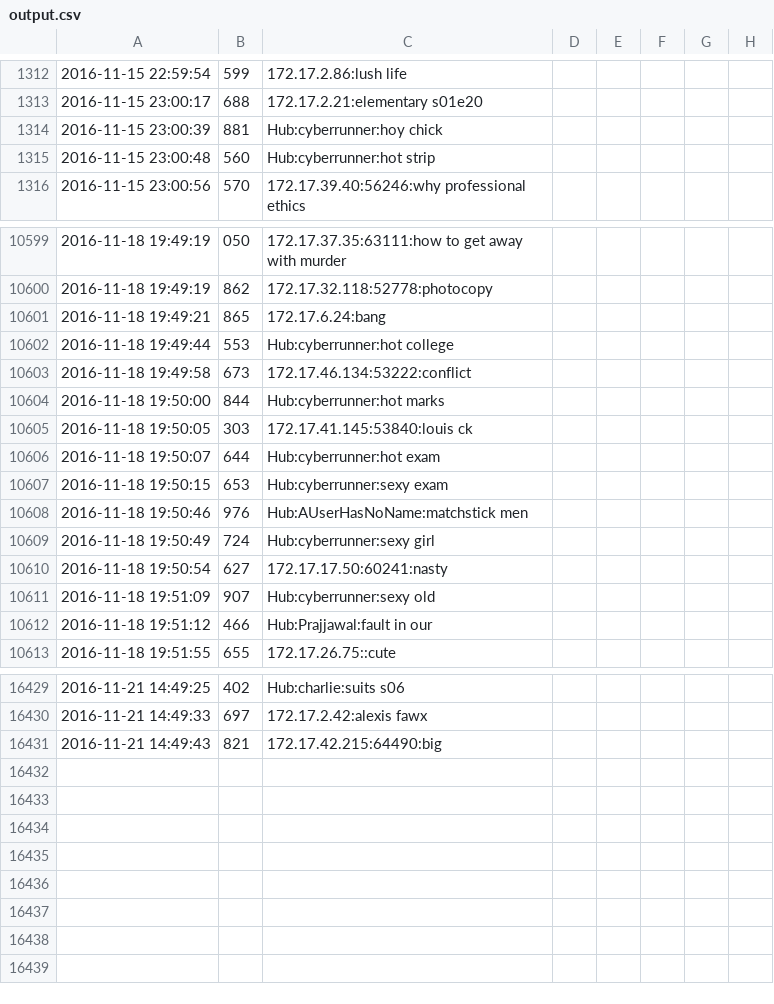
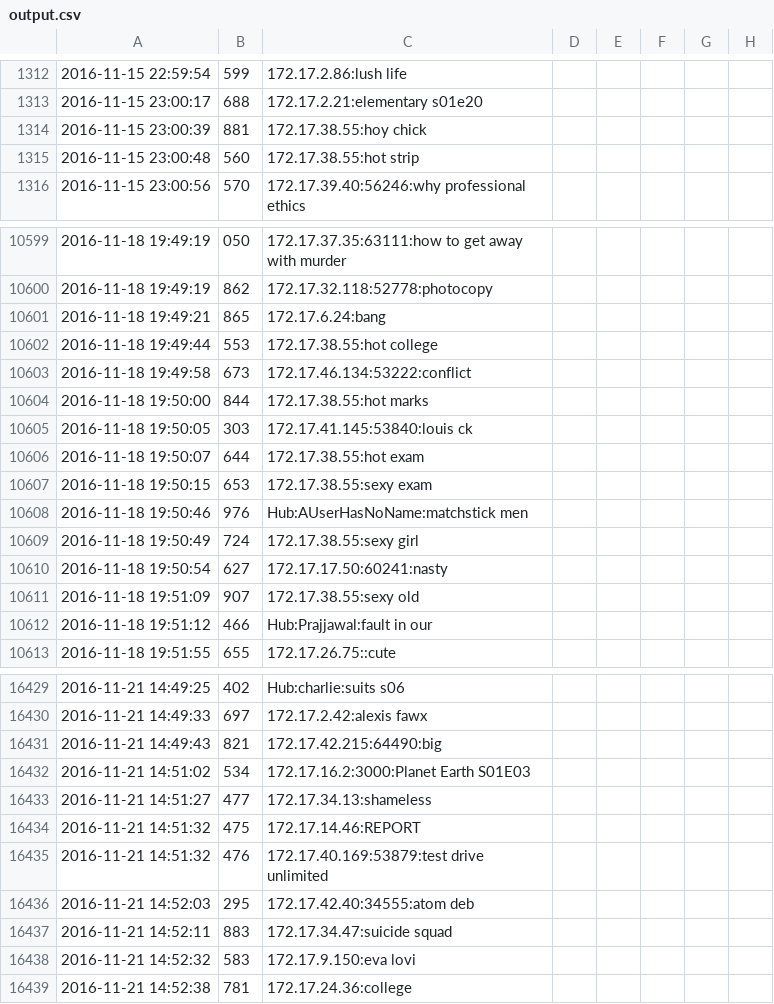
Before and after one commit to Zephrys/DC-Analytics, a CSV file: output.csv, drawn as a sheet; only a part is shown, gaps mark what is left out; the diff covers the shown part only.

Commit message:
more ips

```diff
--- a/output.csv
+++ b/output.csv
@@ -1313,4 +1313,4 @@
 2016-11-15 23:00:17,688,172.17.2.21:elementary s01e20
-2016-11-15 23:00:39,881,Hub:cyberrunner:hoy chick
-2016-11-15 23:00:48,560,Hub:cyberrunner:hot strip
+2016-11-15 23:00:39,881,172.17.38.55:hoy chick
+2016-11-15 23:00:48,560,172.17.38.55:hot strip
 2016-11-15 23:00:56,570,172.17.39.40:56246:why professional ethics
@@ -10601,12 +10601,12 @@
 2016-11-18 19:49:21,865,172.17.6.24:bang
-2016-11-18 19:49:44,553,Hub:cyberrunner:hot college
+2016-11-18 19:49:44,553,172.17.38.55:hot college
 2016-11-18 19:49:58,673,172.17.46.134:53222:conflict
-2016-11-18 19:50:00,844,Hub:cyberrunner:hot marks
+2016-11-18 19:50:00,844,172.17.38.55:hot marks
 2016-11-18 19:50:05,303,172.17.41.145:53840:louis ck
-2016-11-18 19:50:07,644,Hub:cyberrunner:hot exam
-2016-11-18 19:50:15,653,Hub:cyberrunner:sexy exam
+2016-11-18 19:50:07,644,172.17.38.55:hot exam
+2016-11-18 19:50:15,653,172.17.38.55:sexy exam
 2016-11-18 19:50:46,976,Hub:AUserHasNoName:matchstick men
-2016-11-18 19:50:49,724,Hub:cyberrunner:sexy girl
+2016-11-18 19:50:49,724,172.17.38.55:sexy girl
 2016-11-18 19:50:54,627,172.17.17.50:60241:nasty
-2016-11-18 19:51:09,907,Hub:cyberrunner:sexy old
+2016-11-18 19:51:09,907,172.17.38.55:sexy old
 2016-11-18 19:51:12,466,Hub:Prajjawal:fault in our
@@ -16431 +16431,9 @@
 2016-11-21 14:49:43,821,172.17.42.215:64490:big
+2016-11-21 14:51:02,534,172.17.16.2:3000:Planet Earth S01E03
+2016-11-21 14:51:27,477,172.17.34.13:shameless
+2016-11-21 14:51:32,475,172.17.14.46:REPORT
+2016-11-21 14:51:32,476,172.17.40.169:53879:test drive unlimited
+2016-11-21 14:52:03,295,172.17.42.40:34555:atom deb
+2016-11-21 14:52:11,883,172.17.34.47:suicide squad
+2016-11-21 14:52:32,583,172.17.9.150:eva lovi
+2016-11-21 14:52:38,781,172.17.24.36:college
```
Also changed, not shown: 40 edited cells elsewhere in this file.
